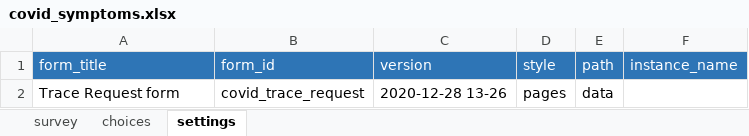
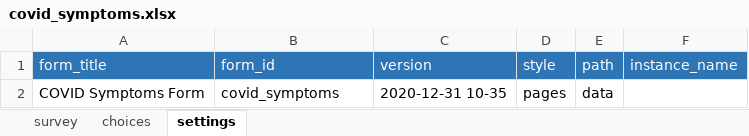
Before and after one commit to ronna/cht-lgh, an Excel workbook: forms/app/covid_symptoms.xlsx, sheet settings, drawn as a sheet; values as stored, in another font and other column widths than the file's, no borders; the diff names each change by its address in the sheet, - before the commit and + after, or states it on an @@ line.

Commit message:
Update covid_symptoms.xlsx

```diff
--- a/forms/app/covid_symptoms.xlsx (sheet settings)
+++ b/forms/app/covid_symptoms.xlsx (sheet settings)
-A2 (form_title): Trace Request form
+A2 (form_title): COVID Symptoms Form
-B2 (form_id): covid_trace_request
+B2 (form_id): covid_symptoms
-C2 (version): 2020-12-28 13-26
+C2 (version): 2020-12-31 10-35
```
Also changed, not shown: sheet survey.
